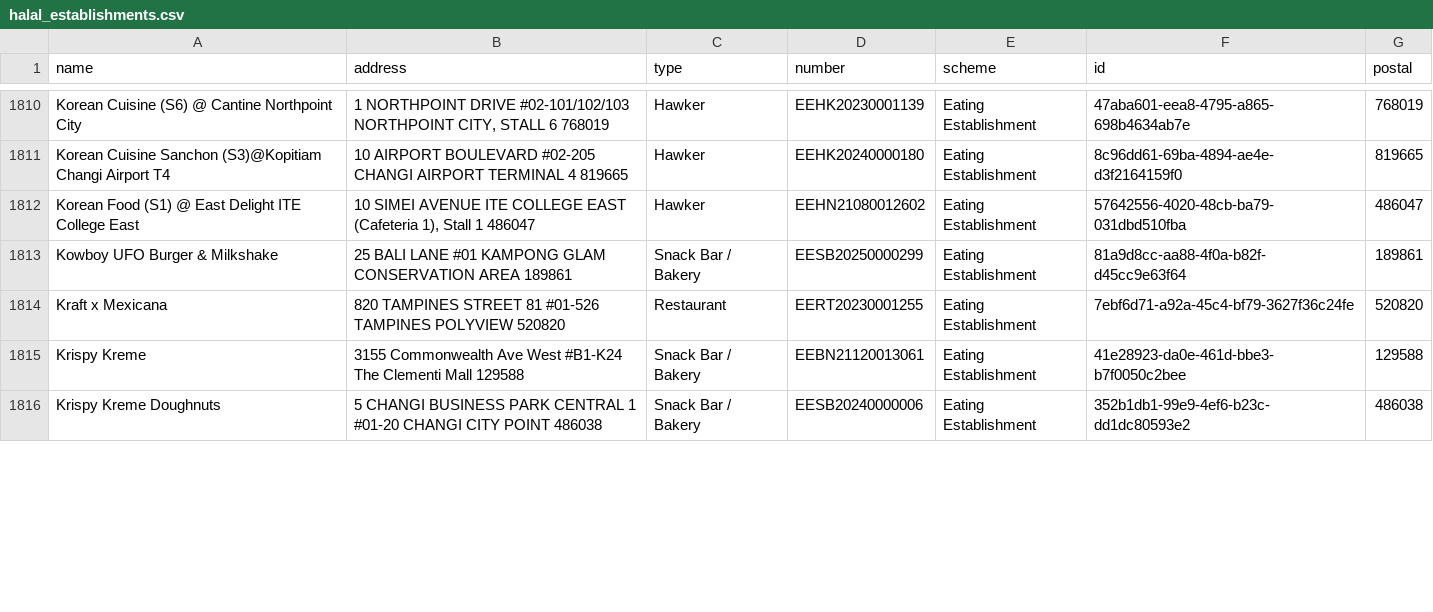
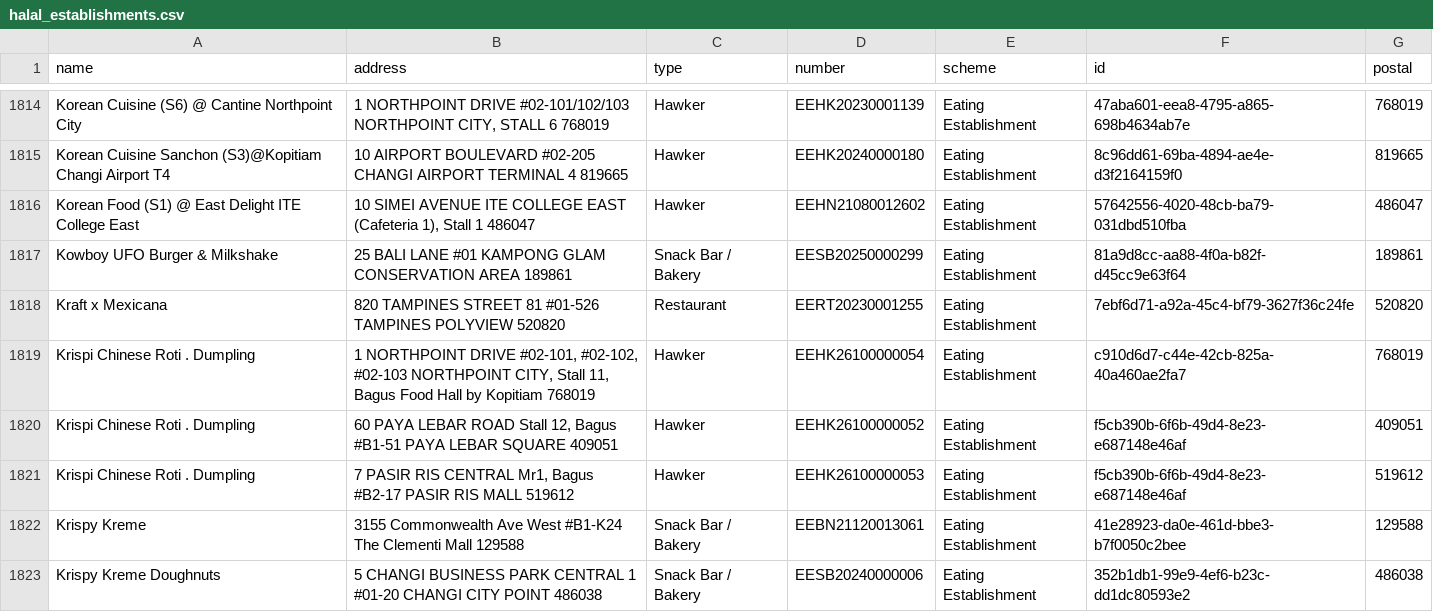
Before and after one commit to zootato/singapore-halal-establishments, a CSV file: halal_establishments.csv, drawn as a sheet; only a part is shown, gaps mark what is left out; the diff covers the shown part only.

```diff
--- a/halal_establishments.csv
+++ b/halal_establishments.csv
@@ -1814,2 +1818,5 @@ Kowboy UFO Burger & Milkshake,25 BALI LANE #01 KAMPONG GLAM CONSERVATION AREA 18
 Kraft x Mexicana,820 TAMPINES STREET 81 #01-526 TAMPINES POLYVIEW 520820,Restaurant,EERT20230001255,Eating Establishment,7ebf6d71-a92a-45c4-bf79-3627f36c24fe,520820
+Krispi Chinese Roti . Dumpling,"1 NORTHPOINT DRIVE #02-101, #02-102, #02-103 NORTHPOINT CITY, Stall 11, Bagus Food Hall by Kopitiam 768019",Hawker,EEHK26100000054,Eating Establishment,c910d6d7-c44e-42cb-825a-40a460ae2fa7,768019
+Krispi Chinese Roti . Dumpling,"60 PAYA LEBAR ROAD Stall 12, Bagus #B1-51 PAYA LEBAR SQUARE 409051",Hawker,EEHK26100000052,Eating Establishment,f5cb390b-6f6b-49d4-8e23-e687148e46af,409051
+Krispi Chinese Roti . Dumpling,"7 PASIR RIS CENTRAL Mr1, Bagus #B2-17 PASIR RIS MALL 519612",Hawker,EEHK26100000053,Eating Establishment,f5cb390b-6f6b-49d4-8e23-e687148e46af,519612
 Krispy Kreme,3155 Commonwealth Ave West #B1-K24 The Clementi Mall 129588,Snack Bar / Bakery,EEBN21120013061,Eating Establishment,41e28923-da0e-461d-bbe3-b7f0050c2bee,129588
```
Also changed, not shown: 7 added rows, 3 removed rows and 4 moved rows elsewhere in this file, 3 other files.
